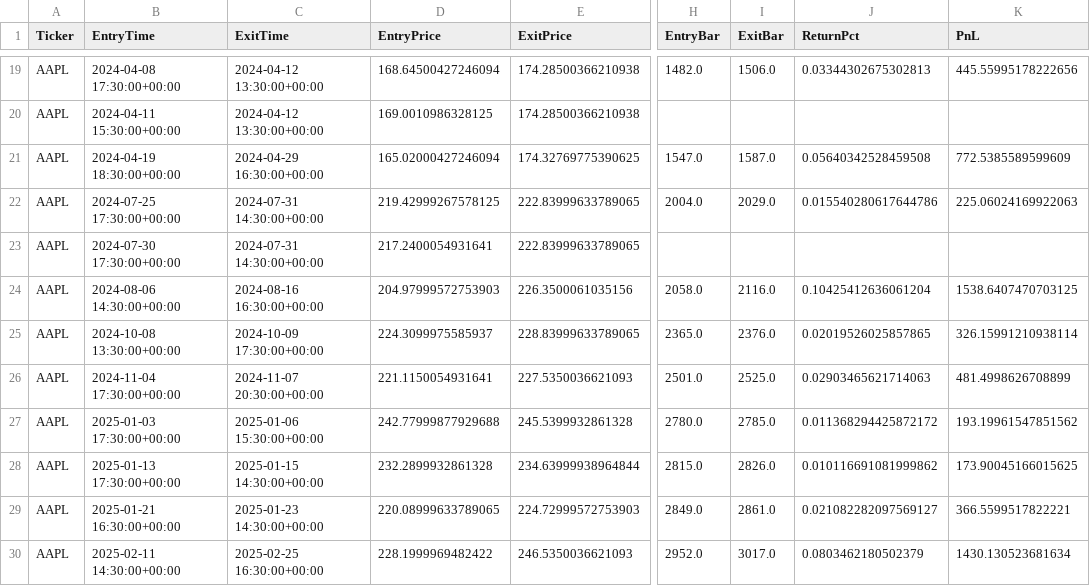
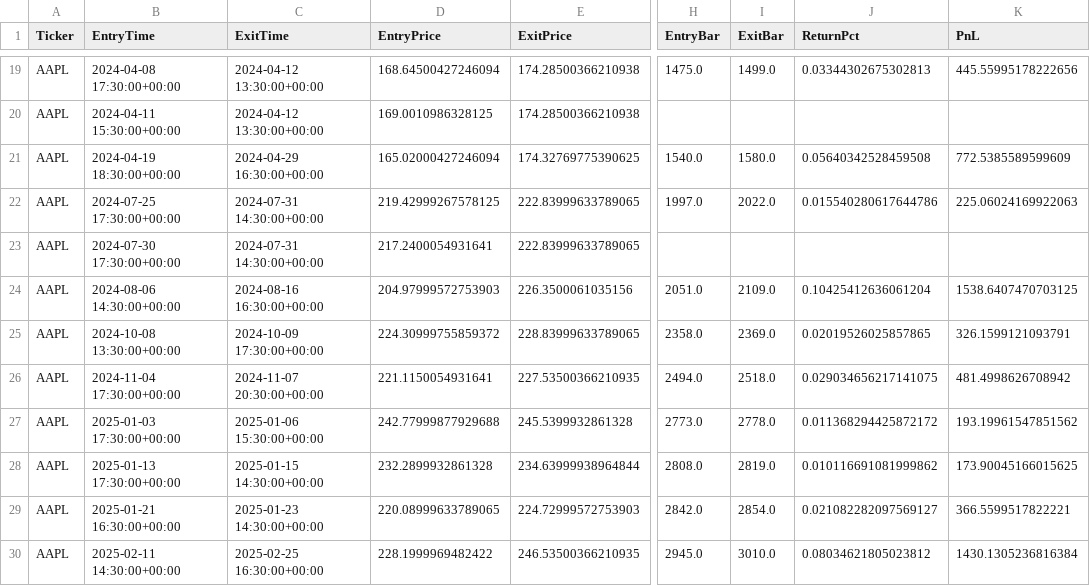
Before and after one commit to LinderCa/Notebooks_Trading, a CSV file: notebooks/data/backtesting/trades.csv, drawn as a sheet; only a part is shown, gaps mark what is left out; the diff covers the shown part only; the diff names each change by its address in the sheet, - before the commit and + after, or states it on an @@ line.

```diff
--- a/notebooks/data/backtesting/trades.csv
+++ b/notebooks/data/backtesting/trades.csv
-H19 (EntryBar): 1482.0
+H19 (EntryBar): 1475.0
-I19 (ExitBar): 1506.0
+I19 (ExitBar): 1499.0
-H21 (EntryBar): 1547.0
+H21 (EntryBar): 1540.0
-I21 (ExitBar): 1587.0
+I21 (ExitBar): 1580.0
-H22 (EntryBar): 2004.0
+H22 (EntryBar): 1997.0
-I22 (ExitBar): 2029.0
+I22 (ExitBar): 2022.0
-H24 (EntryBar): 2058.0
+H24 (EntryBar): 2051.0
-I24 (ExitBar): 2116.0
+I24 (ExitBar): 2109.0
-D25 (EntryPrice): 224.3099975585937
+D25 (EntryPrice): 224.30999755859372
-H25 (EntryBar): 2365.0
+H25 (EntryBar): 2358.0
-I25 (ExitBar): 2376.0
+I25 (ExitBar): 2369.0
-K25 (PnL): 326.15991210938114
+K25 (PnL): 326.1599121093791
-E26 (ExitPrice): 227.5350036621093
+E26 (ExitPrice): 227.53500366210935
-H26 (EntryBar): 2501.0
+H26 (EntryBar): 2494.0
-I26 (ExitBar): 2525.0
+I26 (ExitBar): 2518.0
-J26 (ReturnPct): 0.02903465621714063
+J26 (ReturnPct): 0.029034656217141075
-K26 (PnL): 481.4998626708899
+K26 (PnL): 481.4998626708942
-H27 (EntryBar): 2780.0
+H27 (EntryBar): 2773.0
-I27 (ExitBar): 2785.0
+I27 (ExitBar): 2778.0
-H28 (EntryBar): 2815.0
+H28 (EntryBar): 2808.0
-I28 (ExitBar): 2826.0
+I28 (ExitBar): 2819.0
-H29 (EntryBar): 2849.0
+H29 (EntryBar): 2842.0
-I29 (ExitBar): 2861.0
+I29 (ExitBar): 2854.0
-E30 (ExitPrice): 246.5350036621093
+E30 (ExitPrice): 246.53500366210935
-H30 (EntryBar): 2952.0
+H30 (EntryBar): 2945.0
-I30 (ExitBar): 3017.0
+I30 (ExitBar): 3010.0
-J30 (ReturnPct): 0.0803462180502379
+J30 (ReturnPct): 0.08034621805023812
-K30 (PnL): 1430.130523681634
+K30 (PnL): 1430.1305236816384
```
Also changed, not shown: 155 edited cells elsewhere in this file, notebooks/data/backtesting/estadisticas.csv, 1 other file.
